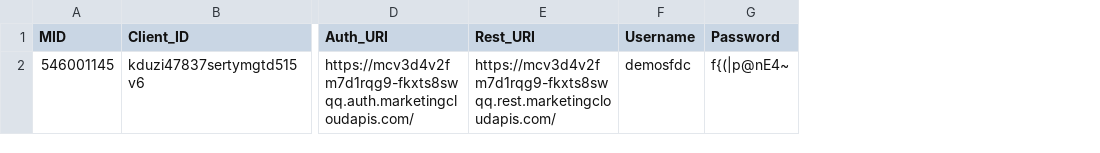
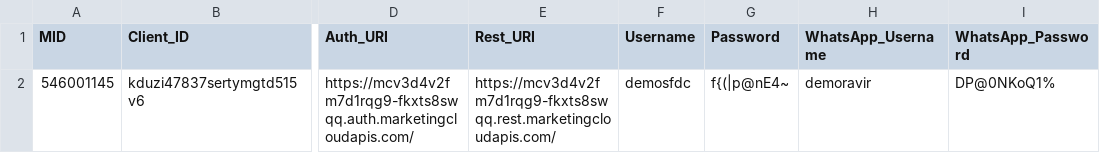
Before and after one commit to pradeep3chandran/sfmc-example-jb-custom-activity, a CSV file: data/customer_data.csv, drawn as a sheet; only a part is shown, gaps mark what is left out; the diff names each change by its address in the sheet, - before the commit and + after, or states it on an @@ line.

```diff
--- a/data/customer_data.csv
+++ b/data/customer_data.csv
+column H (WhatsApp_Username), row 2: demoravir
+column I (WhatsApp_Password), row 2: DP@0NKoQ1%
```
Also changed, not shown: 2 other files.
